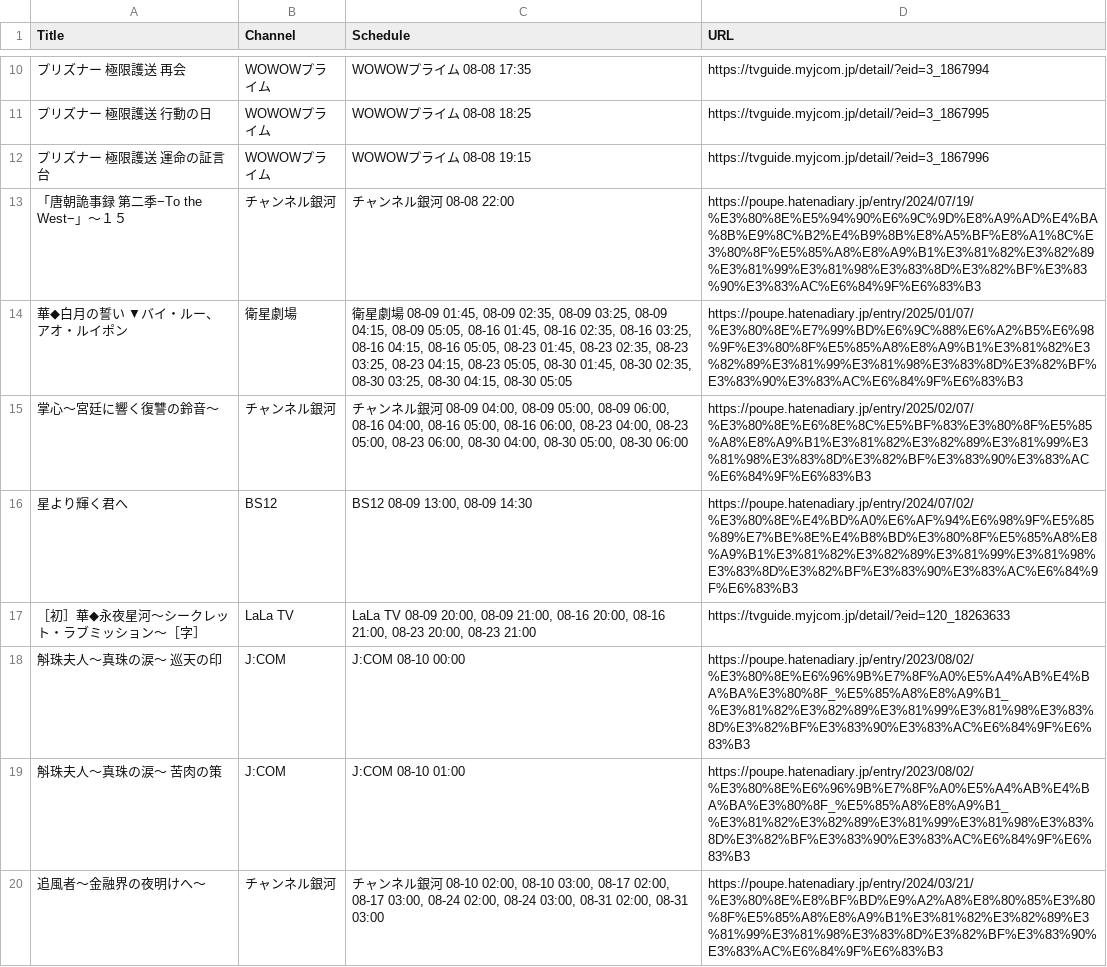
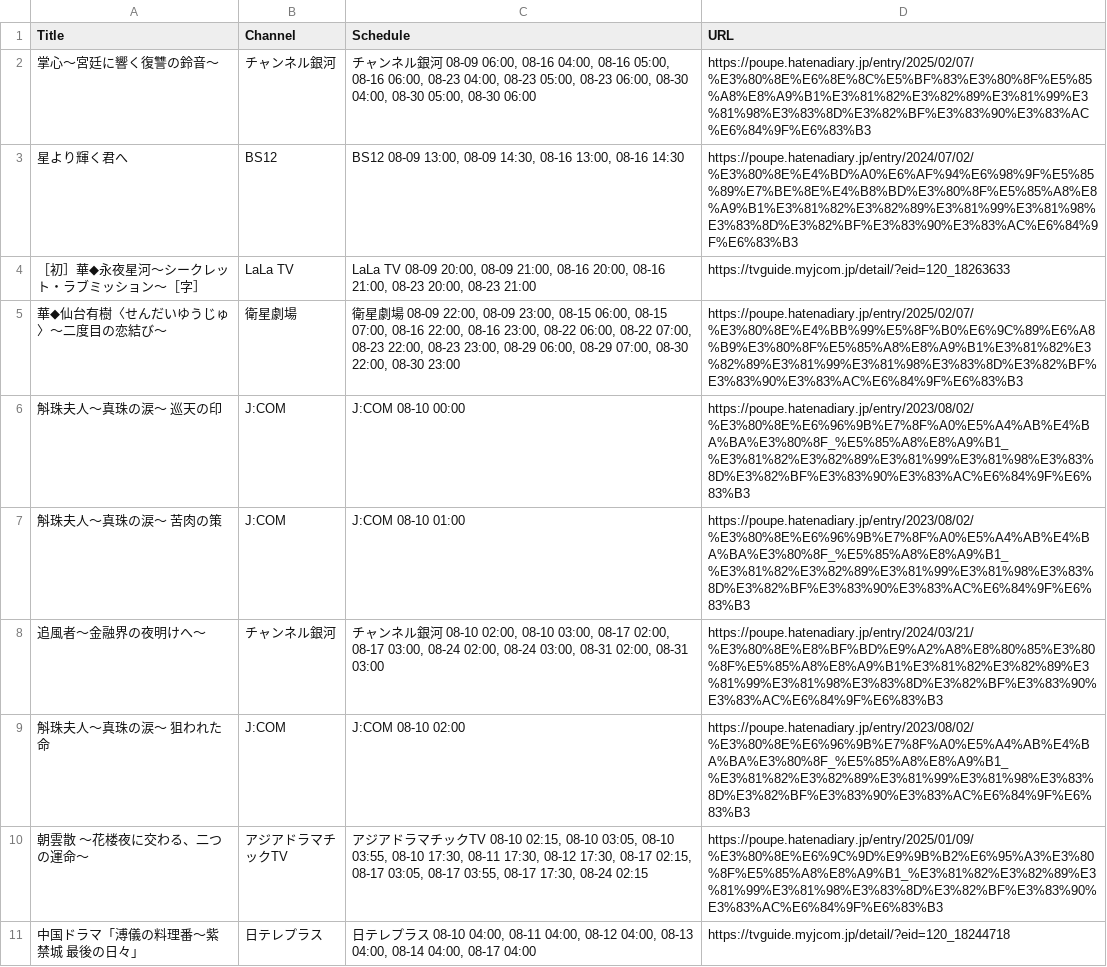
Before and after one commit to huazishanben7-afk/china-drama-app, a CSV file: public/data/schedule.csv, drawn as a sheet; only a part is shown, gaps mark what is left out; the shorter side is filled out with more unchanged rows; the diff covers the shown part only.

```diff
--- a/public/data/schedule.csv
+++ b/public/data/schedule.csv
@@ -10,9 +2,5 @@
-"プリズナー 極限護送 再会","WOWOWプライム","WOWOWプライム 08-08 17:35","https://tvguide.myjcom.jp/detail/?eid=3_1867994"
-"プリズナー 極限護送 行動の日","WOWOWプライム","WOWOWプライム 08-08 18:25","https://tvguide.myjcom.jp/detail/?eid=3_1867995"
-"プリズナー 極限護送 運命の証言台","WOWOWプライム","WOWOWプライム 08-08 19:15","https://tvguide.myjcom.jp/detail/?eid=3_1867996"
-"「唐朝詭事録 第二季−To the West−」〜１５","チャンネル銀河","チャンネル銀河 08-08 22:00","https://poupe.hatenadiary.jp/entry/2024/07/19/%E3%80%8E%E5%94%90%E6%9C%9D%E8%A9%AD%E4%BA%8B%E9%8C%B2%E4%B9%8B%E8%A5%BF%E8%A1%8C%E3%80%8F%E5%85%A8%E8%A9%B1%E3%81%82%E3%82%89%E3%81%99%E3%81%98%E3%83%8D%E3%82%BF%E3%83%90%E3%83%AC%E6%84%9F%E6%83%B3"
-"華◆白月の誓い　▼バイ・ルー、アオ・ルイポン","衛星劇場","衛星劇場 08-09 01:45, 08-09 02:35, 08-09 03:25, 08-09 04:15, 08-09 05:05, 08-16 01:45, 08-16 02:35, 08-16 03:25, 08-16 04:15, 08-16 05:05, 08-23 01:45, 08-23 02:35, 08-23 03:25, 08-23 04:15, 08-23 05:05, 08-30 01:45, 08-30 02:35, 08-30 03:25, 08-30 04:15, 08-30 05:05","https://poupe.hatenadiary.jp/entry/2025/01/07/%E3%80%8E%E7%99%BD%E6%9C%88%E6%A2%B5%E6%98%9F%E3%80%8F%E5%85%A8%E8%A9%B1%E3%81%82%E3%82%89%E3%81%99%E3%81%98%E3%83%8D%E3%82%BF%E3%83%90%E3%83%AC%E6%84%9F%E6%83%B3"
-"掌心〜宮廷に響く復讐の鈴音〜","チャンネル銀河","チャンネル銀河 08-09 04:00, 08-09 05:00, 08-09 06:00, 08-16 04:00, 08-16 05:00, 08-16 06:00, 08-23 04:00, 08-23 05:00, 08-23 06:00, 08-30 04:00, 08-30 05:00, 08-30 06:00","https://poupe.hatenadiary.jp/entry/2025/02/07/%E3%80%8E%E6%8E%8C%E5%BF%83%E3%80%8F%E5%85%A8%E8%A9%B1%E3%81%82%E3%82%89%E3%81%99%E3%81%98%E3%83%8D%E3%82%BF%E3%83%90%E3%83%AC%E6%84%9F%E6%83%B3"
-"星より輝く君へ","BS12","BS12 08-09 13:00, 08-09 14:30","https://poupe.hatenadiary.jp/entry/2024/07/02/%E3%80%8E%E4%BD%A0%E6%AF%94%E6%98%9F%E5%85%89%E7%BE%8E%E4%B8%BD%E3%80%8F%E5%85%A8%E8%A9%B1%E3%81%82%E3%82%89%E3%81%99%E3%81%98%E3%83%8D%E3%82%BF%E3%83%90%E3%83%AC%E6%84%9F%E6%83%B3"
+"掌心〜宮廷に響く復讐の鈴音〜","チャンネル銀河","チャンネル銀河 08-09 06:00, 08-16 04:00, 08-16 05:00, 08-16 06:00, 08-23 04:00, 08-23 05:00, 08-23 06:00, 08-30 04:00, 08-30 05:00, 08-30 06:00","https://poupe.hatenadiary.jp/entry/2025/02/07/%E3%80%8E%E6%8E%8C%E5%BF%83%E3%80%8F%E5%85%A8%E8%A9%B1%E3%81%82%E3%82%89%E3%81%99%E3%81%98%E3%83%8D%E3%82%BF%E3%83%90%E3%83%AC%E6%84%9F%E6%83%B3"
+"星より輝く君へ","BS12","BS12 08-09 13:00, 08-09 14:30, 08-16 13:00, 08-16 14:30","https://poupe.hatenadiary.jp/entry/2024/07/02/%E3%80%8E%E4%BD%A0%E6%AF%94%E6%98%9F%E5%85%89%E7%BE%8E%E4%B8%BD%E3%80%8F%E5%85%A8%E8%A9%B1%E3%81%82%E3%82%89%E3%81%99%E3%81%98%E3%83%8D%E3%82%BF%E3%83%90%E3%83%AC%E6%84%9F%E6%83%B3"
 "［初］華◆永夜星河〜シークレット・ラブミッション〜［字］","LaLa TV","LaLa TV 08-09 20:00, 08-09 21:00, 08-16 20:00, 08-16 21:00, 08-23 20:00, 08-23 21:00","https://tvguide.myjcom.jp/detail/?eid=120_18263633"
+"華◆仙台有樹〈せんだいゆうじゅ〉〜二度目の恋結び〜","衛星劇場","衛星劇場 08-09 22:00, 08-09 23:00, 08-15 06:00, 08-15 07:00, 08-16 22:00, 08-16 23:00, 08-22 06:00, 08-22 07:00, 08-23 22:00, 08-23 23:00, 08-29 06:00, 08-29 07:00, 08-30 22:00, 08-30 23:00","https://poupe.hatenadiary.jp/entry/2025/02/07/%E3%80%8E%E4%BB%99%E5%8F%B0%E6%9C%89%E6%A8%B9%E3%80%8F%E5%85%A8%E8%A9%B1%E3%81%82%E3%82%89%E3%81%99%E3%81%98%E3%83%8D%E3%82%BF%E3%83%90%E3%83%AC%E6%84%9F%E6%83%B3"
 "斛珠夫人〜真珠の涙〜　巡天の印","J:COM","J:COM 08-10 00:00","https://poupe.hatenadiary.jp/entry/2023/08/02/%E3%80%8E%E6%96%9B%E7%8F%A0%E5%A4%AB%E4%BA%BA%E3%80%8F_%E5%85%A8%E8%A9%B1_%E3%81%82%E3%82%89%E3%81%99%E3%81%98%E3%83%8D%E3%82%BF%E3%83%90%E3%83%AC%E6%84%9F%E6%83%B3"
```
Also changed, not shown: 6 added rows, 8 removed rows and 10 edited cells elsewhere in this file, 1 other file.
